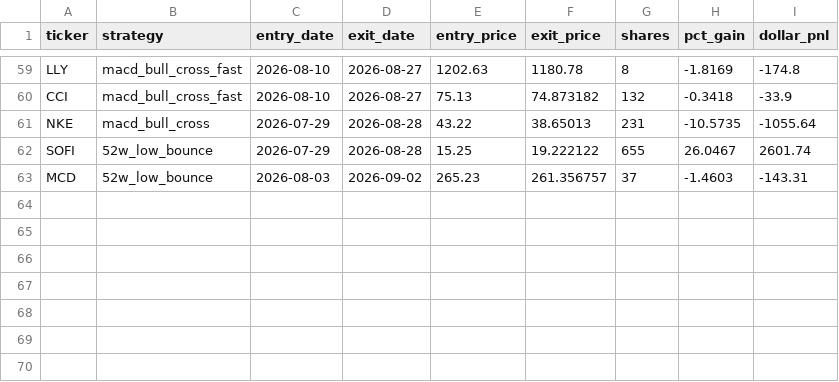
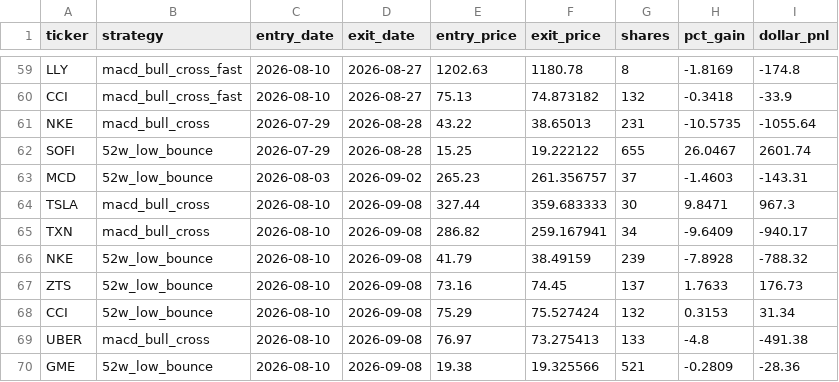
Before and after one commit to danyshalhoub/trading-automations, a CSV file: Trading Automations/paper_trader/trade_log.csv, drawn as a sheet; only a part is shown, gaps mark what is left out; the diff names each change by its address in the sheet, - before the commit and + after, or states it on an @@ line.

```diff
--- a/Trading Automations/paper_trader/trade_log.csv
+++ b/Trading Automations/paper_trader/trade_log.csv
+row 64: TSLA | macd_bull_cross | 2026-08-10 | 2026-09-08 | 327.44 | 359.683333 | 30 | 9.8471 | 967.3
+row 65: TXN | macd_bull_cross | 2026-08-10 | 2026-09-08 | 286.82 | 259.167941 | 34 | -9.6409 | -940.17
+row 66: NKE | 52w_low_bounce | 2026-08-10 | 2026-09-08 | 41.79 | 38.49159 | 239 | -7.8928 | -788.32
+row 67: ZTS | 52w_low_bounce | 2026-08-10 | 2026-09-08 | 73.16 | 74.45 | 137 | 1.7633 | 176.73
+row 68: CCI | 52w_low_bounce | 2026-08-10 | 2026-09-08 | 75.29 | 75.527424 | 132 | 0.3153 | 31.34
+row 69: UBER | macd_bull_cross | 2026-08-10 | 2026-09-08 | 76.97 | 73.275413 | 133 | -4.8 | -491.38
+row 70: GME | 52w_low_bounce | 2026-08-10 | 2026-09-08 | 19.38 | 19.325566 | 521 | -0.2809 | -28.36
```
Also changed, not shown: 2 other files.
